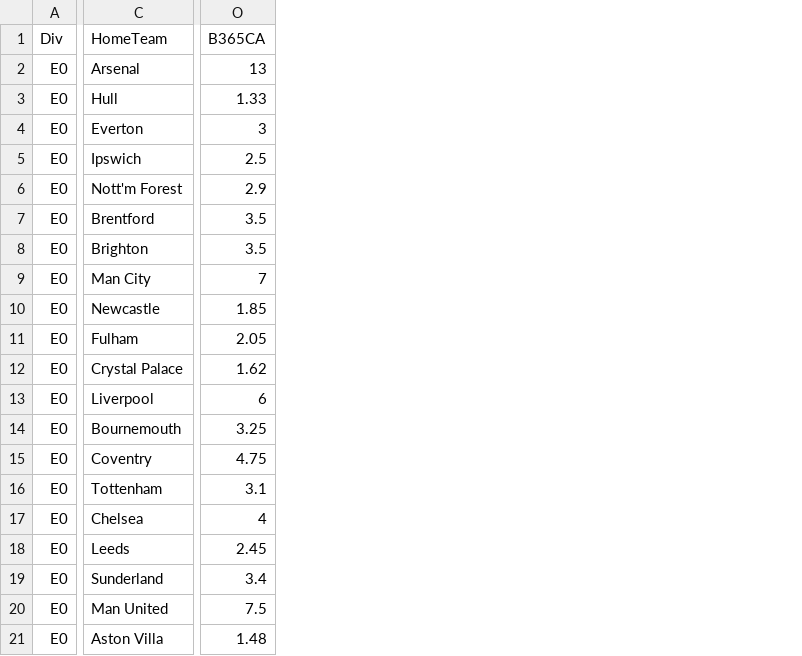
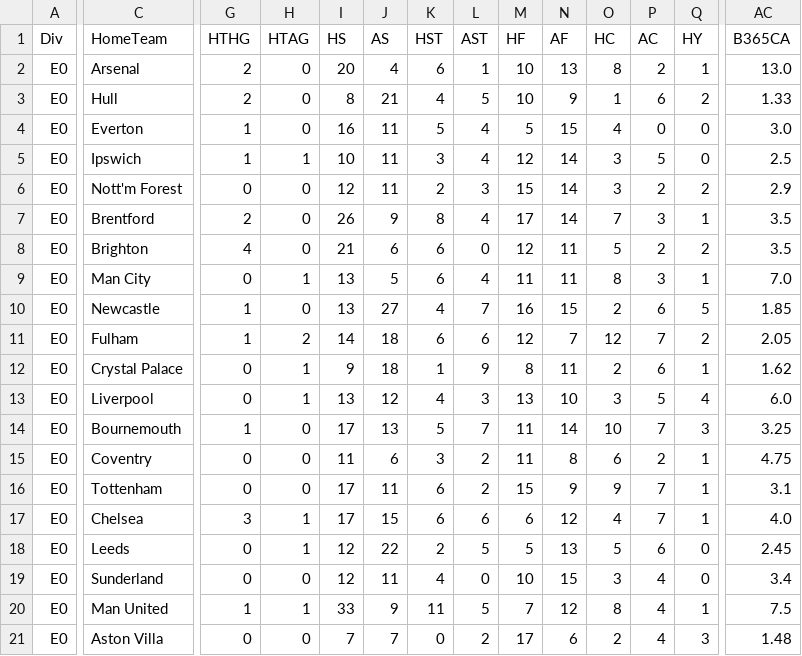
Before and after one commit to doranp70-dotcom/fixture-blocks, a CSV file: data/matchodds_E0.csv, drawn as a sheet; only a part is shown, gaps mark what is left out; addresses are those after the commit; the diff covers the shown part only; the diff names each change by its address in the sheet, - before the commit and + after, or states it on an @@ line.

```diff
--- a/data/matchodds_E0.csv
+++ b/data/matchodds_E0.csv
+column G (HTHG), rows 2-21: 2 | 2 | 1 | 1 | 0 | 2 | 4 | 0 | 1 | 1 | 0 | 0 | 1 | 0 | 0 | 3 | 0 | 0 | 1 | 0
+column H (HTAG), rows 2-21: 0 | 0 | 0 | 1 | 0 | 0 | 0 | 1 | 0 | 2 | 1 | 1 | 0 | 0 | 0 | 1 | 1 | 0 | 1 | 0
+column I (HS), rows 2-21: 20 | 8 | 16 | 10 | 12 | 26 | 21 | 13 | 13 | 14 | 9 | 13 | 17 | 11 | 17 | 17 | 12 | 12 | 33 | 7
+column J (AS), rows 2-21: 4 | 21 | 11 | 11 | 11 | 9 | 6 | 5 | 27 | 18 | 18 | 12 | 13 | 6 | 11 | 15 | 22 | 11 | 9 | 7
+column K (HST), rows 2-21: 6 | 4 | 5 | 3 | 2 | 8 | 6 | 6 | 4 | 6 | 1 | 4 | 5 | 3 | 6 | 6 | 2 | 4 | 11 | 0
+column L (AST), rows 2-21: 1 | 5 | 4 | 4 | 3 | 4 | 0 | 4 | 7 | 6 | 9 | 3 | 7 | 2 | 2 | 6 | 5 | 0 | 5 | 2
+column M (HF), rows 2-21: 10 | 10 | 5 | 12 | 15 | 17 | 12 | 11 | 16 | 12 | 8 | 13 | 11 | 11 | 15 | 6 | 5 | 10 | 7 | 17
+column N (AF), rows 2-21: 13 | 9 | 15 | 14 | 14 | 14 | 11 | 11 | 15 | 7 | 11 | 10 | 14 | 8 | 9 | 12 | 13 | 15 | 12 | 6
+column O (HC), rows 2-21: 8 | 1 | 4 | 3 | 3 | 7 | 5 | 8 | 2 | 12 | 2 | 3 | 10 | 6 | 9 | 4 | 5 | 3 | 8 | 2
+column P (AC), rows 2-21: 2 | 6 | 0 | 5 | 2 | 3 | 2 | 3 | 6 | 7 | 6 | 5 | 7 | 2 | 7 | 7 | 6 | 4 | 4 | 4
+column Q (HY), rows 2-21: 1 | 2 | 0 | 0 | 2 | 1 | 2 | 1 | 5 | 2 | 1 | 4 | 3 | 1 | 1 | 1 | 0 | 0 | 1 | 3
-AC2 (B365CA): 13
+AC2 (B365CA): 13.0
-AC4 (B365CA): 3
+AC4 (B365CA): 3.0
-AC9 (B365CA): 7
+AC9 (B365CA): 7.0
-AC13 (B365CA): 6
+AC13 (B365CA): 6.0
-AC17 (B365CA): 4
+AC17 (B365CA): 4.0
```
Also changed, not shown: 8 added columns and 16 edited cells elsewhere in this file, data/matchodds_E1.csv, data/matchodds_E2.csv, 10 other files.
